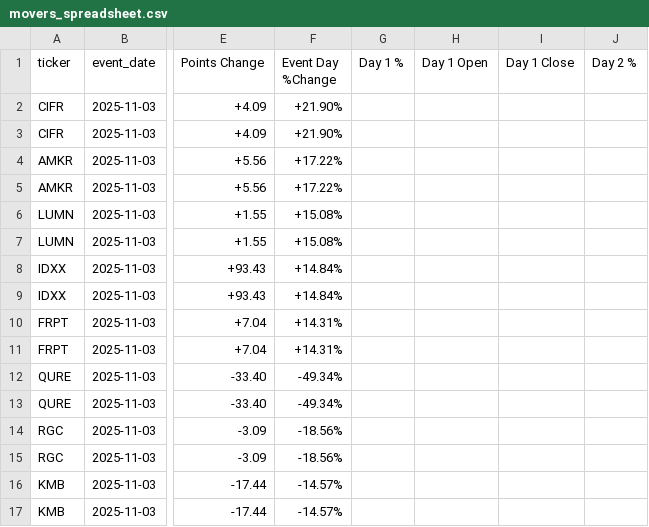
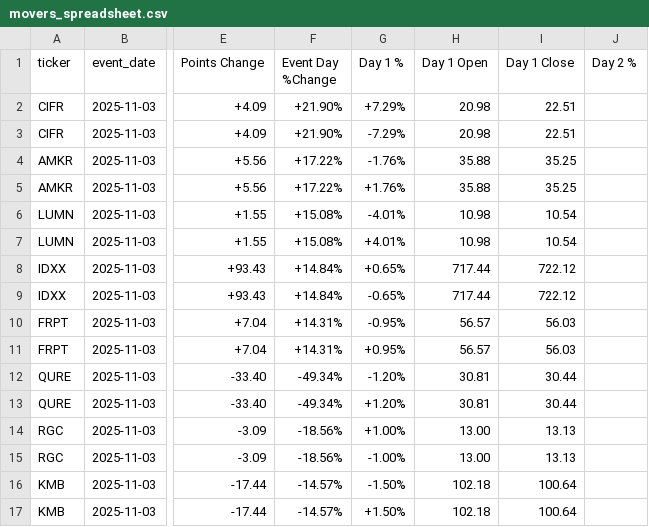
Before and after one commit to OliLi123456789/tradingbot, a CSV file: movers_spreadsheet.csv, drawn as a sheet; only a part is shown, gaps mark what is left out; the diff covers the shown part only; the diff names each change by its address in the sheet, - before the commit and + after, or states it on an @@ line.

```diff
--- a/movers_spreadsheet.csv
+++ b/movers_spreadsheet.csv
-G2 (Day 1 %): (empty)
+G2 (Day 1 %): +7.29%
-H2:H3 (Day 1 Open): (empty)
+H2:H3 (Day 1 Open): 20.98
-I2:I3 (Day 1 Close): (empty)
+I2:I3 (Day 1 Close): 22.51
-G3 (Day 1 %): (empty)
+G3 (Day 1 %): -7.29%
-G4 (Day 1 %): (empty)
+G4 (Day 1 %): -1.76%
-H4:H5 (Day 1 Open): (empty)
+H4:H5 (Day 1 Open): 35.88
-I4:I5 (Day 1 Close): (empty)
+I4:I5 (Day 1 Close): 35.25
-G5 (Day 1 %): (empty)
+G5 (Day 1 %): +1.76%
-G6 (Day 1 %): (empty)
+G6 (Day 1 %): -4.01%
-H6:H7 (Day 1 Open): (empty)
+H6:H7 (Day 1 Open): 10.98
-I6:I7 (Day 1 Close): (empty)
+I6:I7 (Day 1 Close): 10.54
-G7 (Day 1 %): (empty)
+G7 (Day 1 %): +4.01%
-G8 (Day 1 %): (empty)
+G8 (Day 1 %): +0.65%
-H8:H9 (Day 1 Open): (empty)
+H8:H9 (Day 1 Open): 717.44
-I8:I9 (Day 1 Close): (empty)
+I8:I9 (Day 1 Close): 722.12
-G9 (Day 1 %): (empty)
+G9 (Day 1 %): -0.65%
-G10 (Day 1 %): (empty)
+G10 (Day 1 %): -0.95%
-H10:H11 (Day 1 Open): (empty)
+H10:H11 (Day 1 Open): 56.57
-I10:I11 (Day 1 Close): (empty)
+I10:I11 (Day 1 Close): 56.03
-G11 (Day 1 %): (empty)
+G11 (Day 1 %): +0.95%
-G12 (Day 1 %): (empty)
+G12 (Day 1 %): -1.20%
-H12:H13 (Day 1 Open): (empty)
+H12:H13 (Day 1 Open): 30.81
-I12:I13 (Day 1 Close): (empty)
+I12:I13 (Day 1 Close): 30.44
-G13 (Day 1 %): (empty)
+G13 (Day 1 %): +1.20%
-G14 (Day 1 %): (empty)
+G14 (Day 1 %): +1.00%
-H14:H15 (Day 1 Open): (empty)
+H14:H15 (Day 1 Open): 13.00
-I14:I15 (Day 1 Close): (empty)
+I14:I15 (Day 1 Close): 13.13
-G15 (Day 1 %): (empty)
+G15 (Day 1 %): -1.00%
-G16 (Day 1 %): (empty)
+G16 (Day 1 %): -1.50%
-H16:H17 (Day 1 Open): (empty)
+H16:H17 (Day 1 Open): 102.18
-I16:I17 (Day 1 Close): (empty)
+I16:I17 (Day 1 Close): 100.64
-G17 (Day 1 %): (empty)
+G17 (Day 1 %): +1.50%
```
Also changed, not shown: 20 added rows and 24 edited cells elsewhere in this file, 2 other files.
